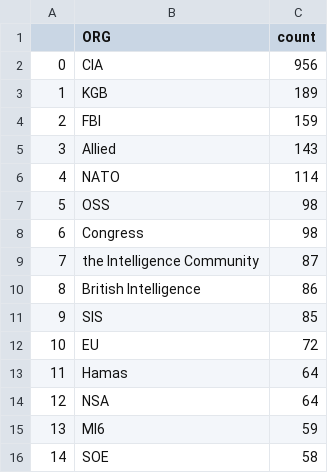
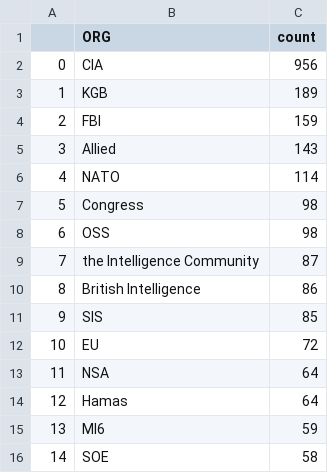
Before and after one commit to yusufaliozkan/clone-zotero-intelligence-bibliography, a CSV file: org.csv, drawn as a sheet.

```diff
--- a/org.csv
+++ b/org.csv
@@ -6,4 +6,4 @@
 4,NATO,114
-5,OSS,98
-6,Congress,98
+5,Congress,98
+6,OSS,98
 7,the Intelligence Community,87
@@ -12,4 +12,4 @@
 10,EU,72
-11,Hamas,64
-12,NSA,64
+11,NSA,64
+12,Hamas,64
 13,MI6,59
```
Also changed, not shown: citations.csv, person.csv.
